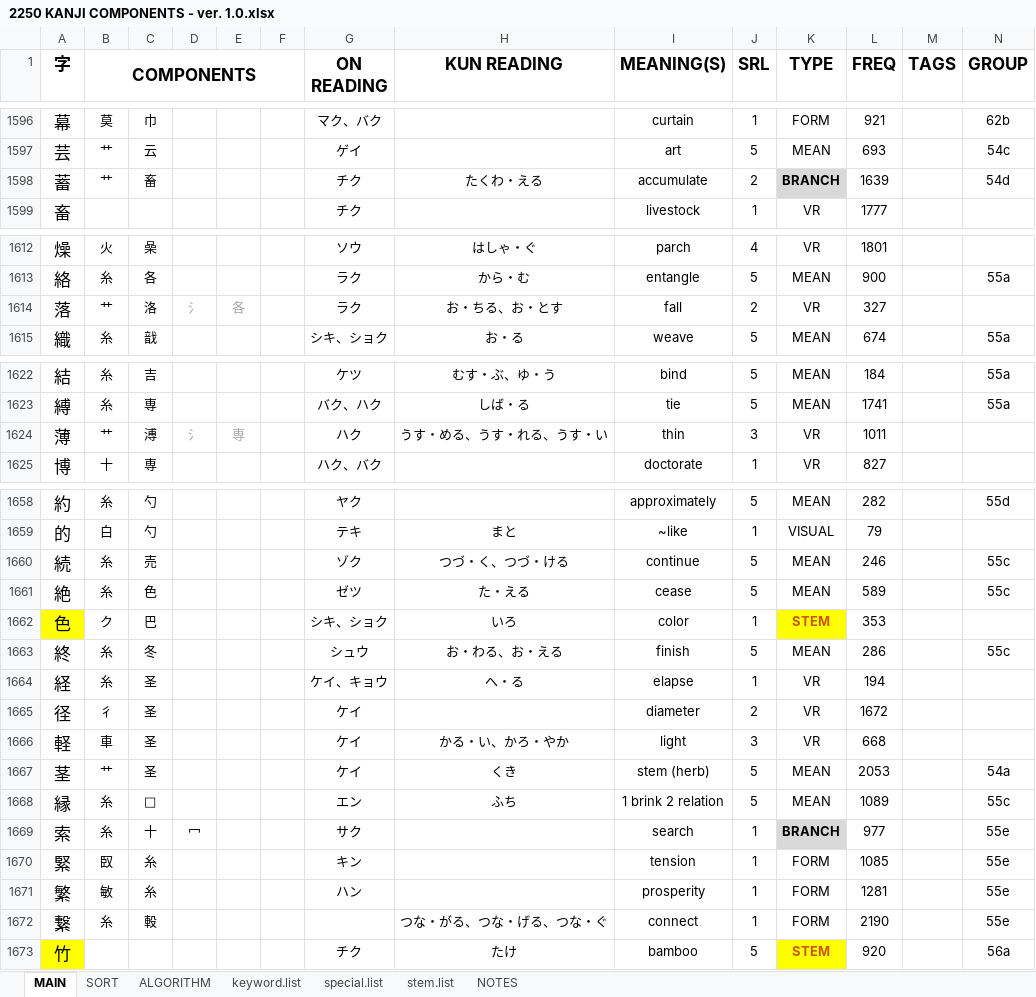
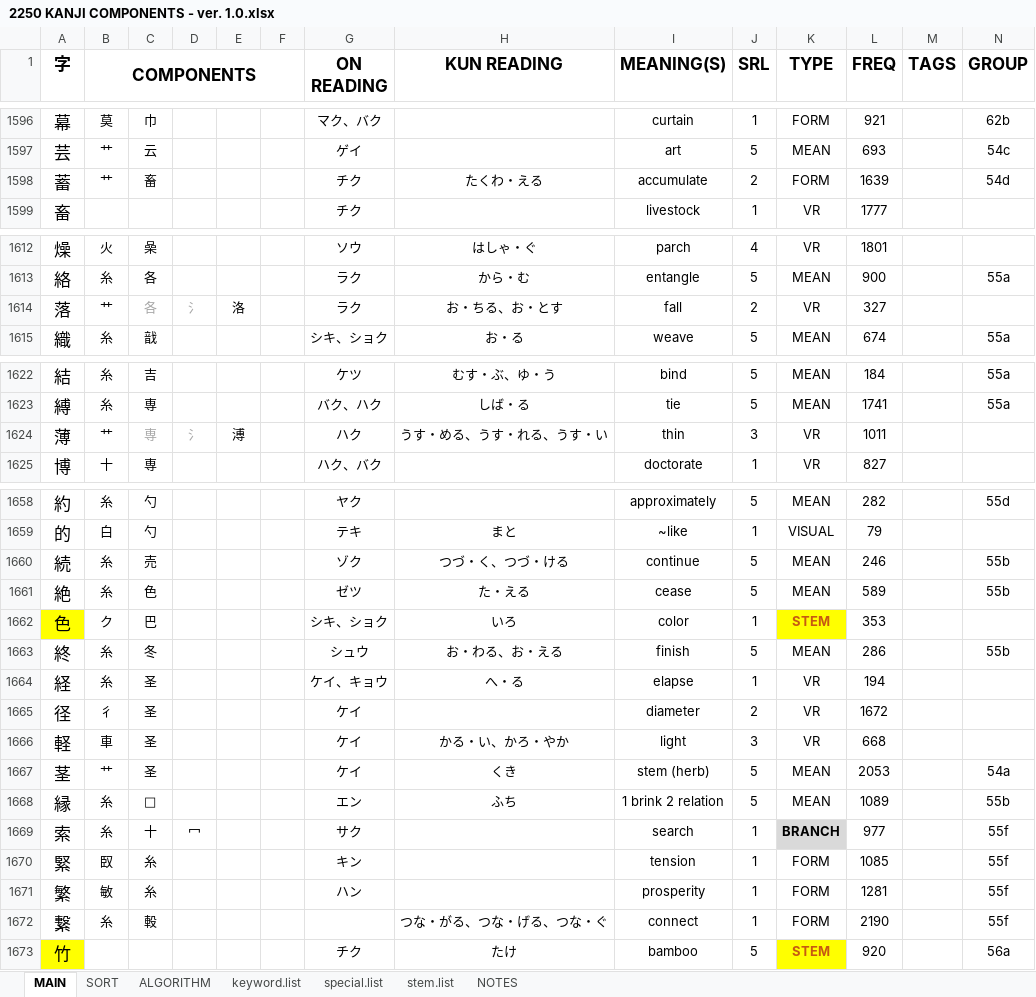
Before and after one commit to tonykoval/kanji-mbo, an Excel workbook: 2250 KANJI COMPONENTS - ver. 1.0.xlsx, sheet MAIN, drawn as a sheet; only a part is shown, gaps mark what is left out; values as stored, in another font and other column widths than the file's, no borders; the diff covers the shown part only; the diff names each change by its address in the sheet, - before the commit and + after, or states it on an @@ line.

```diff
--- a/2250 KANJI COMPONENTS - ver. 1.0.xlsx (sheet MAIN)
+++ b/2250 KANJI COMPONENTS - ver. 1.0.xlsx (sheet MAIN)
-K1598 (TYPE): BRANCH
+K1598 (TYPE): FORM
@@ K1598 fill: #D9D9D9 → none, bold: on → off @@
-C1614: 洛
+C1614: 各
-C1614 text colour: black
+C1614 text colour: #A6A6A6
-E1614: 各
+E1614: 洛
-E1614 text colour: #A6A6A6
+E1614 text colour: black
-C1624: 溥
+C1624: 専
-C1624 text colour: black
+C1624 text colour: #A6A6A6
-E1624: 専
+E1624: 溥
-E1624 text colour: #A6A6A6
+E1624 text colour: black
-N1660:N1661 (GROUP): 55c
+N1660:N1661 (GROUP): 55b
-N1663 (GROUP): 55c
+N1663 (GROUP): 55b
-N1668 (GROUP): 55c
+N1668 (GROUP): 55b
-N1669:N1672 (GROUP): 55e
+N1669:N1672 (GROUP): 55f
```
Also changed, not shown: 21 edited cells and cell formats elsewhere in this sheet.
